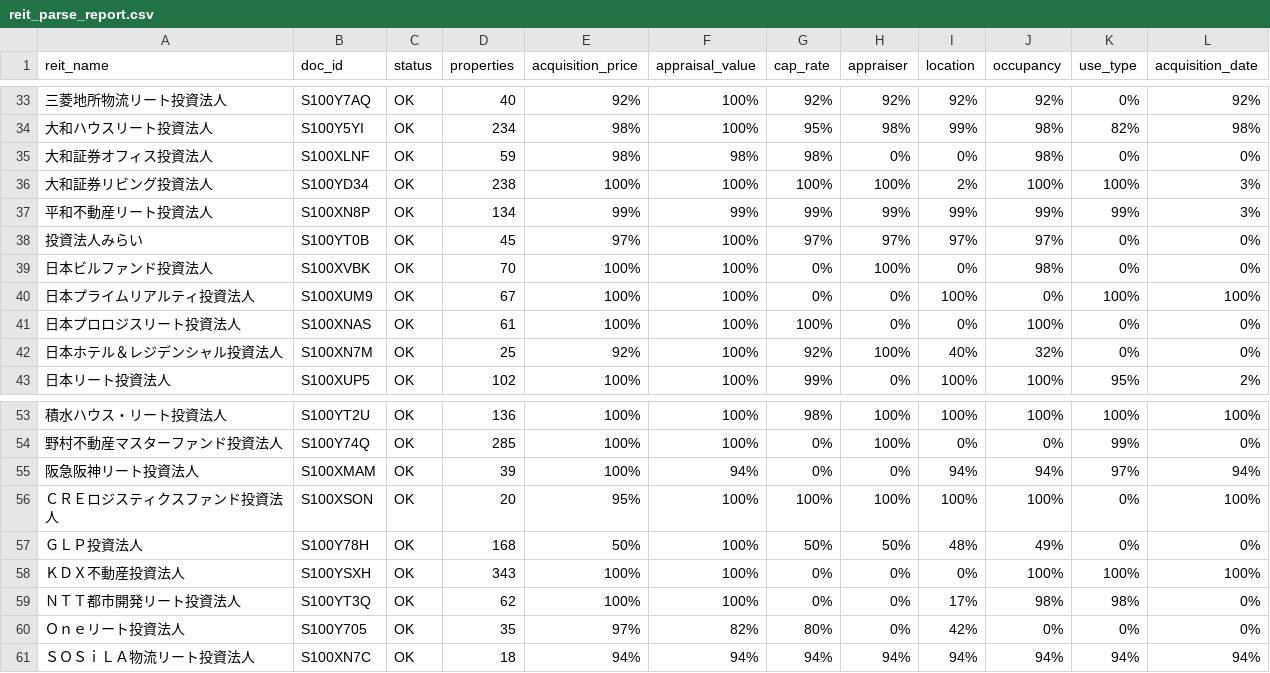
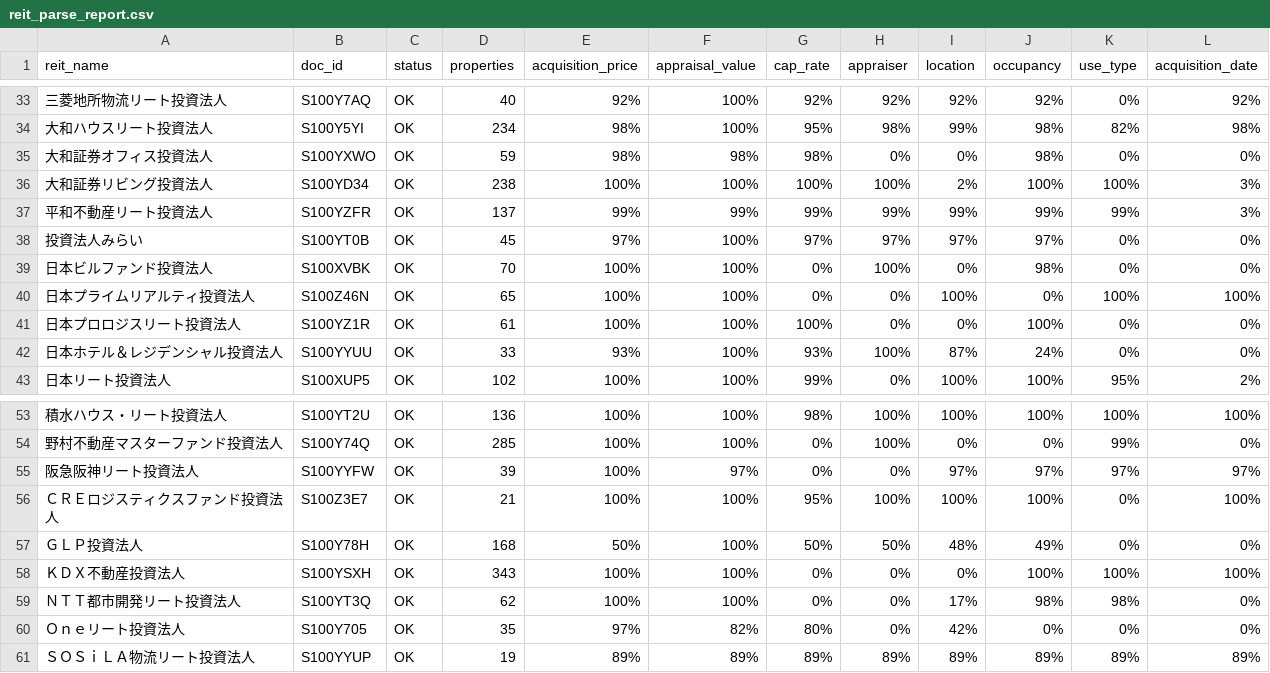
Before and after one commit to rereilleco-arch/nupd, a CSV file: output/reit_parse_report.csv, drawn as a sheet; only a part is shown, gaps mark what is left out; the diff covers the shown part only.

```diff
--- a/output/reit_parse_report.csv
+++ b/output/reit_parse_report.csv
@@ -34,10 +34,10 @@
 大和ハウスリート投資法人,S100Y5YI,OK,234,98%,100%,95%,98%,99%,98%,82%,98%
-大和証券オフィス投資法人,S100XLNF,OK,59,98%,98%,98%,0%,0%,98%,0%,0%
+大和証券オフィス投資法人,S100YXWO,OK,59,98%,98%,98%,0%,0%,98%,0%,0%
 大和証券リビング投資法人,S100YD34,OK,238,100%,100%,100%,100%,2%,100%,100%,3%
-平和不動産リート投資法人,S100XN8P,OK,134,99%,99%,99%,99%,99%,99%,99%,3%
+平和不動産リート投資法人,S100YZFR,OK,137,99%,99%,99%,99%,99%,99%,99%,3%
 投資法人みらい,S100YT0B,OK,45,97%,100%,97%,97%,97%,97%,0%,0%
 日本ビルファンド投資法人,S100XVBK,OK,70,100%,100%,0%,100%,0%,98%,0%,0%
-日本プライムリアルティ投資法人,S100XUM9,OK,67,100%,100%,0%,0%,100%,0%,100%,100%
-日本プロロジスリート投資法人,S100XNAS,OK,61,100%,100%,100%,0%,0%,100%,0%,0%
-日本ホテル＆レジデンシャル投資法人,S100XN7M,OK,25,92%,100%,92%,100%,40%,32%,0%,0%
+日本プライムリアルティ投資法人,S100Z46N,OK,65,100%,100%,0%,0%,100%,0%,100%,100%
+日本プロロジスリート投資法人,S100YZ1R,OK,61,100%,100%,100%,0%,0%,100%,0%,0%
+日本ホテル＆レジデンシャル投資法人,S100YYUU,OK,33,93%,100%,93%,100%,87%,24%,0%,0%
 日本リート投資法人,S100XUP5,OK,102,100%,100%,99%,0%,100%,100%,95%,2%
@@ -54,4 +54,4 @@
 野村不動産マスターファンド投資法人,S100Y74Q,OK,285,100%,100%,0%,100%,0%,0%,99%,0%
-阪急阪神リート投資法人,S100XMAM,OK,39,100%,94%,0%,0%,94%,94%,97%,94%
-ＣＲＥロジスティクスファンド投資法人,S100XSON,OK,20,95%,100%,100%,100%,100%,100%,0%,100%
+阪急阪神リート投資法人,S100YYFW,OK,39,100%,97%,0%,0%,97%,97%,97%,97%
+ＣＲＥロジスティクスファンド投資法人,S100Z3E7,OK,21,100%,100%,95%,100%,100%,100%,0%,100%
 ＧＬＰ投資法人,S100Y78H,OK,168,50%,100%,50%,50%,48%,49%,0%,0%
@@ -60,2 +60,2 @@
 Ｏｎｅリート投資法人,S100Y705,OK,35,97%,82%,80%,0%,42%,0%,0%,0%
-ＳＯＳｉＬＡ物流リート投資法人,S100XN7C,OK,18,94%,94%,94%,94%,94%,94%,94%,94%
+ＳＯＳｉＬＡ物流リート投資法人,S100YYUP,OK,19,89%,89%,89%,89%,89%,89%,89%,89%
```
Also changed, not shown: 15 edited cells elsewhere in this file, output/reit_by_company.csv, output/ward_stats.csv, 8 other files.
